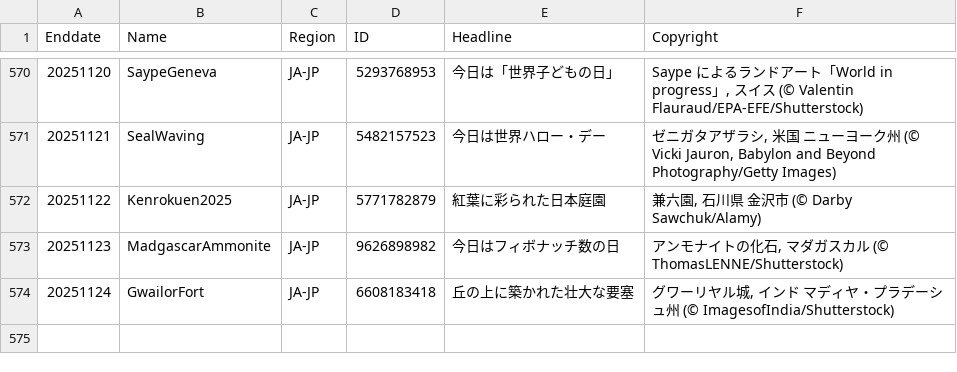
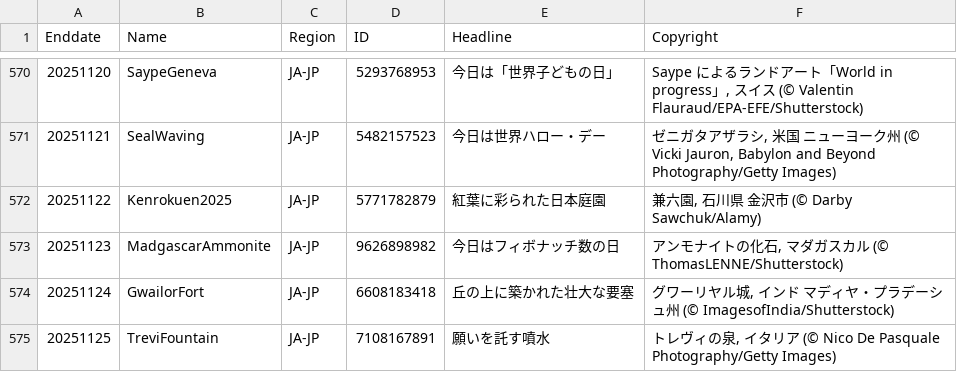
Before and after one commit to taumasyang/imageArchive, a CSV file: metadata/JA-JP.csv, drawn as a sheet; only a part is shown, gaps mark what is left out; the diff names each change by its address in the sheet, - before the commit and + after, or states it on an @@ line.

```diff
--- a/metadata/JA-JP.csv
+++ b/metadata/JA-JP.csv
+row 575: 20251125 | TreviFountain | JA-JP | 7108167891 | 願いを託す噴水 | トレヴィの泉, イタリア (© Nico De Pasquale Photography/Getty Images)
```
Also changed, not shown: metadata/DE-DE.csv, metadata/EN-US.csv, 10 other files.
